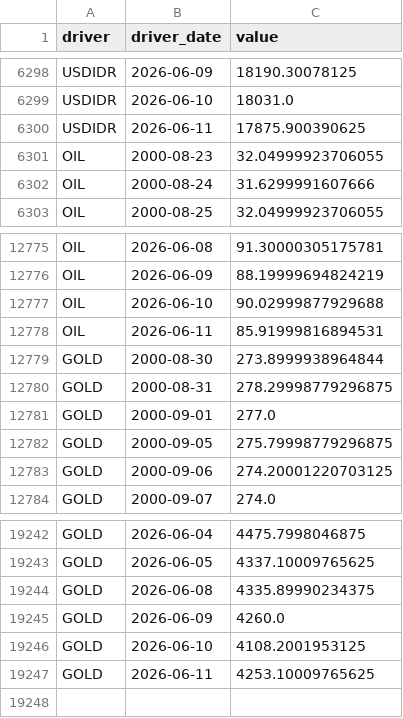
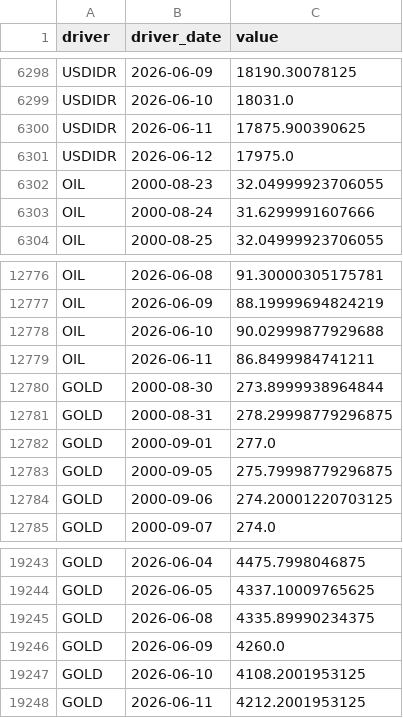
Before and after one commit to KangBaxxxo/indo-market-dashboard, a CSV file: data/driver_prices.csv, drawn as a sheet; only a part is shown, gaps mark what is left out.

```diff
--- a/data/driver_prices.csv
+++ b/data/driver_prices.csv
@@ -6300,2 +6300,3 @@ USDIDR,2026-06-10,18031.0
 USDIDR,2026-06-11,17875.900390625
+USDIDR,2026-06-12,17975.0
 OIL,2000-08-23,32.04999923706055
@@ -12777,3 +12778,3 @@ OIL,2026-06-09,88.19999694824219
 OIL,2026-06-10,90.02999877929688
-OIL,2026-06-11,85.91999816894531
+OIL,2026-06-11,86.8499984741211
 GOLD,2000-08-30,273.8999938964844
@@ -19246,2 +19247,2 @@ GOLD,2026-06-09,4260.0
 GOLD,2026-06-10,4108.2001953125
-GOLD,2026-06-11,4253.10009765625
+GOLD,2026-06-11,4212.2001953125
```
Also changed, not shown: 2 other files.
